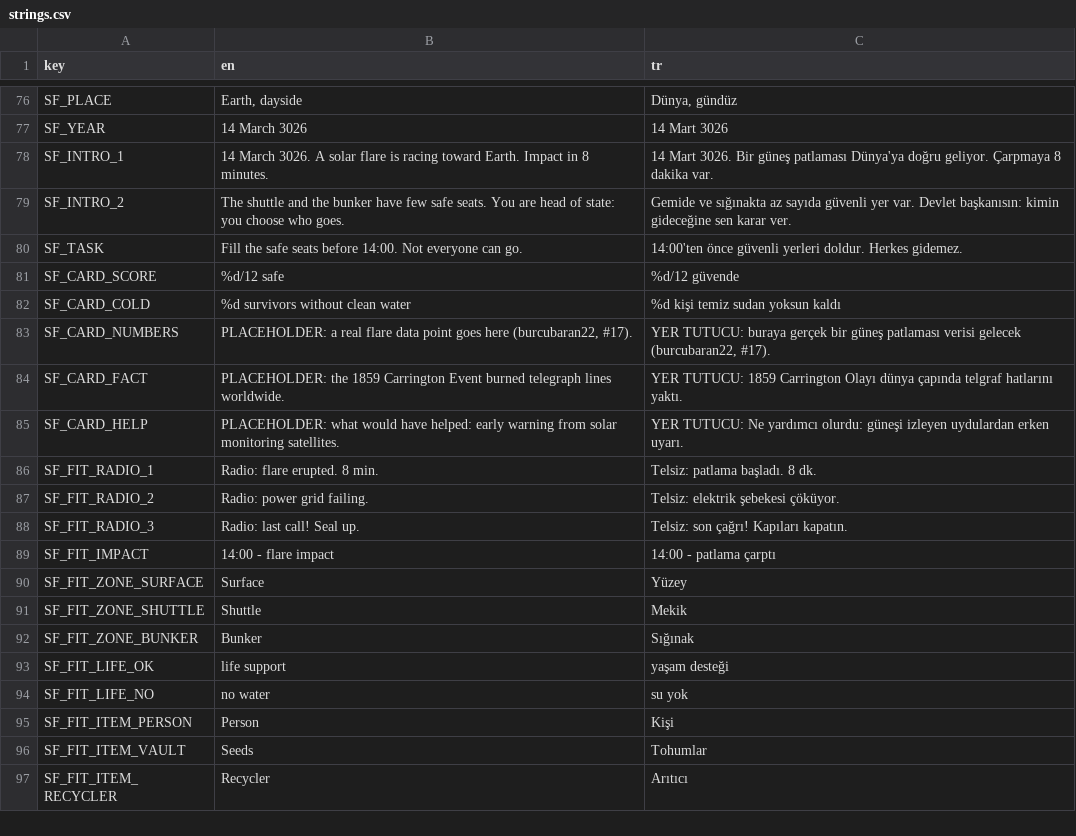
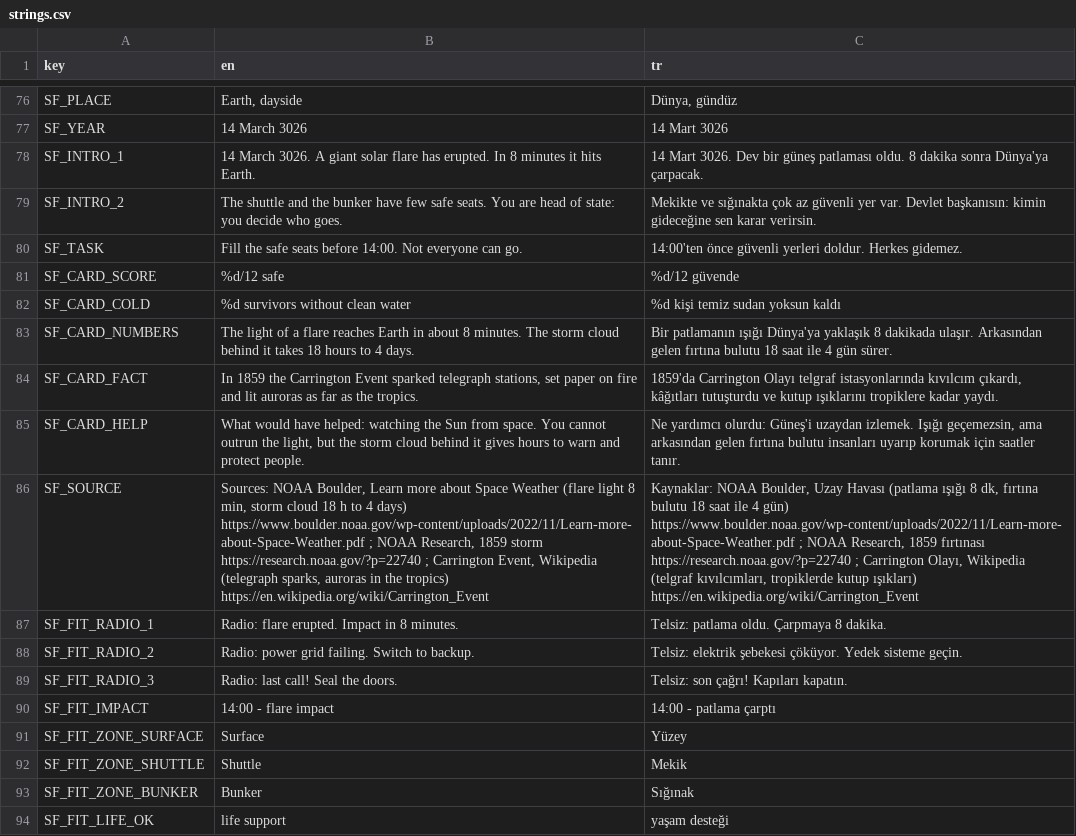
Before and after one commit to memoksin/3play, a CSV file: locale/strings.csv, drawn as a sheet; only a part is shown, gaps mark what is left out; the shorter side is filled out with more unchanged rows; addresses are those after the commit; the diff names each change by its address in the sheet, - before the commit and + after, or states it on an @@ line.

```diff
--- a/locale/strings.csv
+++ b/locale/strings.csv
-B78 (en): …3026. A solar flare is racing toward Earth. Impact in 8 minutes.
+B78 (en): …3026. A giant solar flare has erupted. In 8 minutes it hits Earth.
-C78 (tr): …Mart 3026. Bir güneş patlaması Dünya'ya doğru geliyor. Çarpmaya 8 dakika var.
+C78 (tr): …Mart 3026. Dev bir güneş patlaması oldu. 8 dakika sonra Dünya'ya çarpacak.
-B79 (en): …state: you choose who goes.
+B79 (en): …state: you decide who goes.
-C79 (tr): Gemide ve sığınakta az sayıda güvenli yer var. Devlet başkanısın: kimin gideceğine sen karar ver.
+C79 (tr): Mekikte ve sığınakta çok az güvenli yer var. Devlet başkanısın: kimin gideceğine sen karar verirsin.
-B83 (en): PLACEHOLDER: a real flare data point goes here (burcubaran22, #17).
+B83 (en): The light of a flare reaches Earth in about 8 minutes. The storm cloud behind it takes 18 hours to 4 days.
-C83 (tr): YER TUTUCU: buraya gerçek bir güneş patlaması verisi gelecek (burcubaran22, #17).
+C83 (tr): Bir patlamanın ışığı Dünya'ya yaklaşık 8 dakikada ulaşır. Arkasından gelen fırtına bulutu 18 saat ile 4 gün sürer.
-B84 (en): PLACEHOLDER: the 1859 Carrington Event burned telegraph lines worldwide.
+B84 (en): In 1859 the Carrington Event sparked telegraph stations, set paper on fire and lit auroras as far as the tropics.
-C84 (tr): YER TUTUCU: 1859 Carrington Olayı dünya çapında telgraf hatlarını yaktı.
+C84 (tr): 1859'da Carrington Olayı telgraf istasyonlarında kıvılcım çıkardı, kâğıtları tutuşturdu ve kutup ışıklarını tropiklere kadar yaydı.
-B85 (en): PLACEHOLDER: what would have helped: early warning from solar monitoring satellites.
+B85 (en): What would have helped: watching the Sun from space. You cannot outrun the light, but the storm cloud behind it gives hours to warn and protect people.
-C85 (tr): YER TUTUCU: Ne yardımcı olurdu: güneşi izleyen uydulardan erken uyarı.
+C85 (tr): Ne yardımcı olurdu: Güneş'i uzaydan izlemek. Işığı geçemezsin, ama arkasından gelen fırtına bulutu insanları uyarıp korumak için saatler tanır.
+row 86: SF_SOURCE | Sources: NOAA Boulder, Learn more about Space Weather (flare light 8 min, storm cloud 18 h to 4 days) https://www.boulder.noaa.gov/wp-content/uploads/2022/11/Learn-more-about-Space-Weather.pdf ; NOAA Research, 1859 storm https://research.noaa.gov/?p=22740 ; Carrington Event, Wikipedia (telegraph sparks, auroras in the tropics) https://en.wikipedia.org/wiki/Carrington_Event | Kaynaklar: NOAA Boulder, Uzay Havası (patlama ışığı 8 dk, fırtına bulutu 18 saat ile 4 gün) https://www.boulder.noaa.gov/wp-content/uploads/2022/11/Learn-more-about-Space-Weather.pdf ; NOAA Research, 1859 fırtınası https://research.noaa.gov/?p=22740 ; Carrington Olayı, Wikipedia (telgraf kıvılcımları, tropiklerde kutup ışıkları) https://en.wikipedia.org/wiki/Carrington_Event
-B87 (en): Radio: flare erupted. 8 min.
+B87 (en): Radio: flare erupted. Impact in 8 minutes.
-C87 (tr): Telsiz: patlama başladı. 8 dk.
+C87 (tr): Telsiz: patlama oldu. Çarpmaya 8 dakika.
-B88 (en): Radio: power grid failing.
+B88 (en): Radio: power grid failing. Switch to backup.
-C88 (tr): Telsiz: elektrik şebekesi çöküyor.
+C88 (tr): Telsiz: elektrik şebekesi çöküyor. Yedek sisteme geçin.
-B89 (en): Radio: last call! Seal up.
+B89 (en): Radio: last call! Seal the doors.
```
